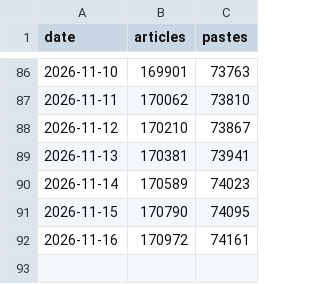
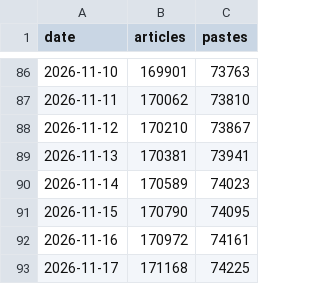
Before and after one commit to SomeoneHX/lgs-history, a CSV file: data/history.csv, drawn as a sheet; only a part is shown, gaps mark what is left out; the diff names each change by its address in the sheet, - before the commit and + after, or states it on an @@ line.

```diff
--- a/data/history.csv
+++ b/data/history.csv
+row 93: 2026-11-17 | 171168 | 74225
```
Also changed, not shown: docs/data/history.csv, 6 other files.
